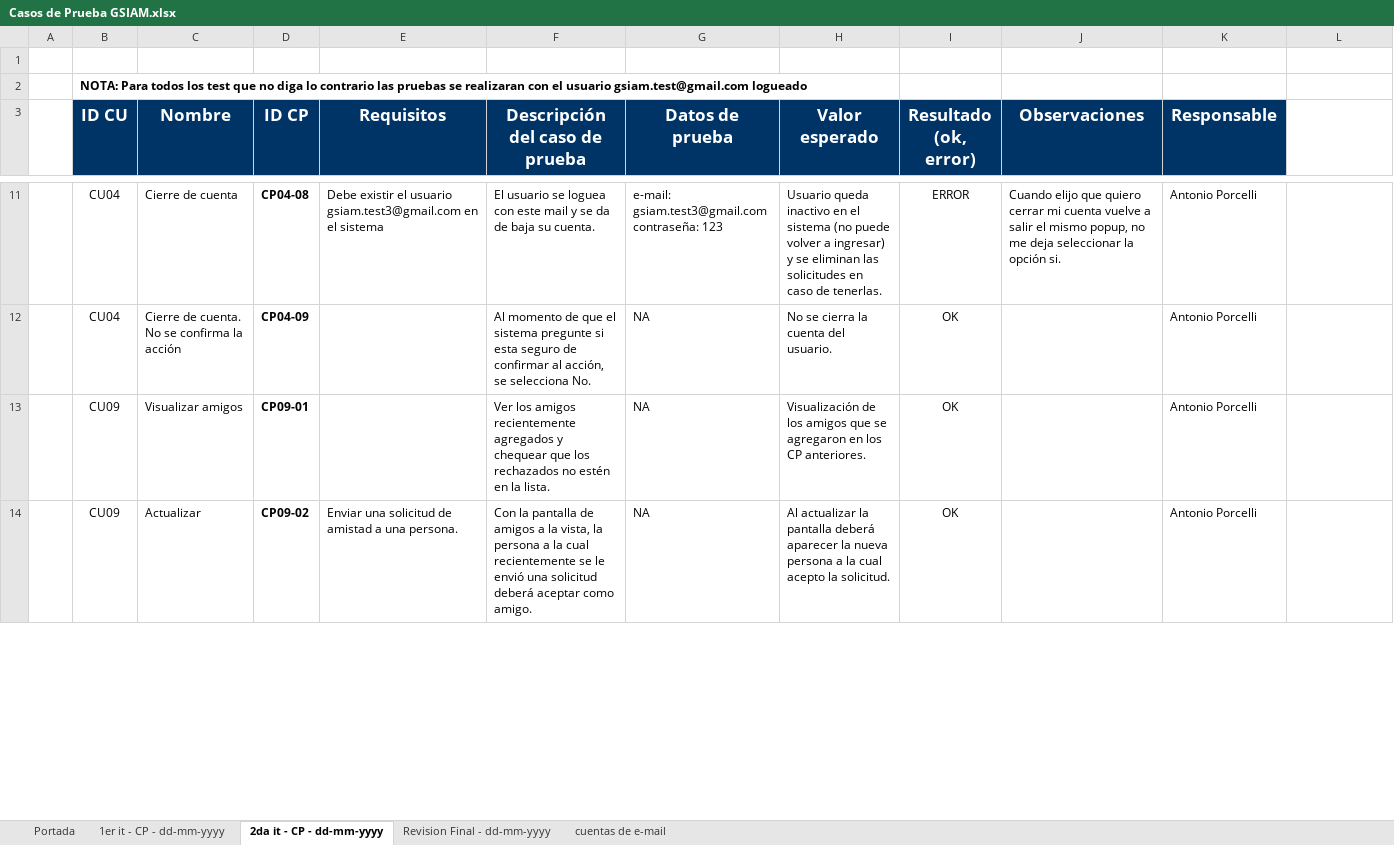
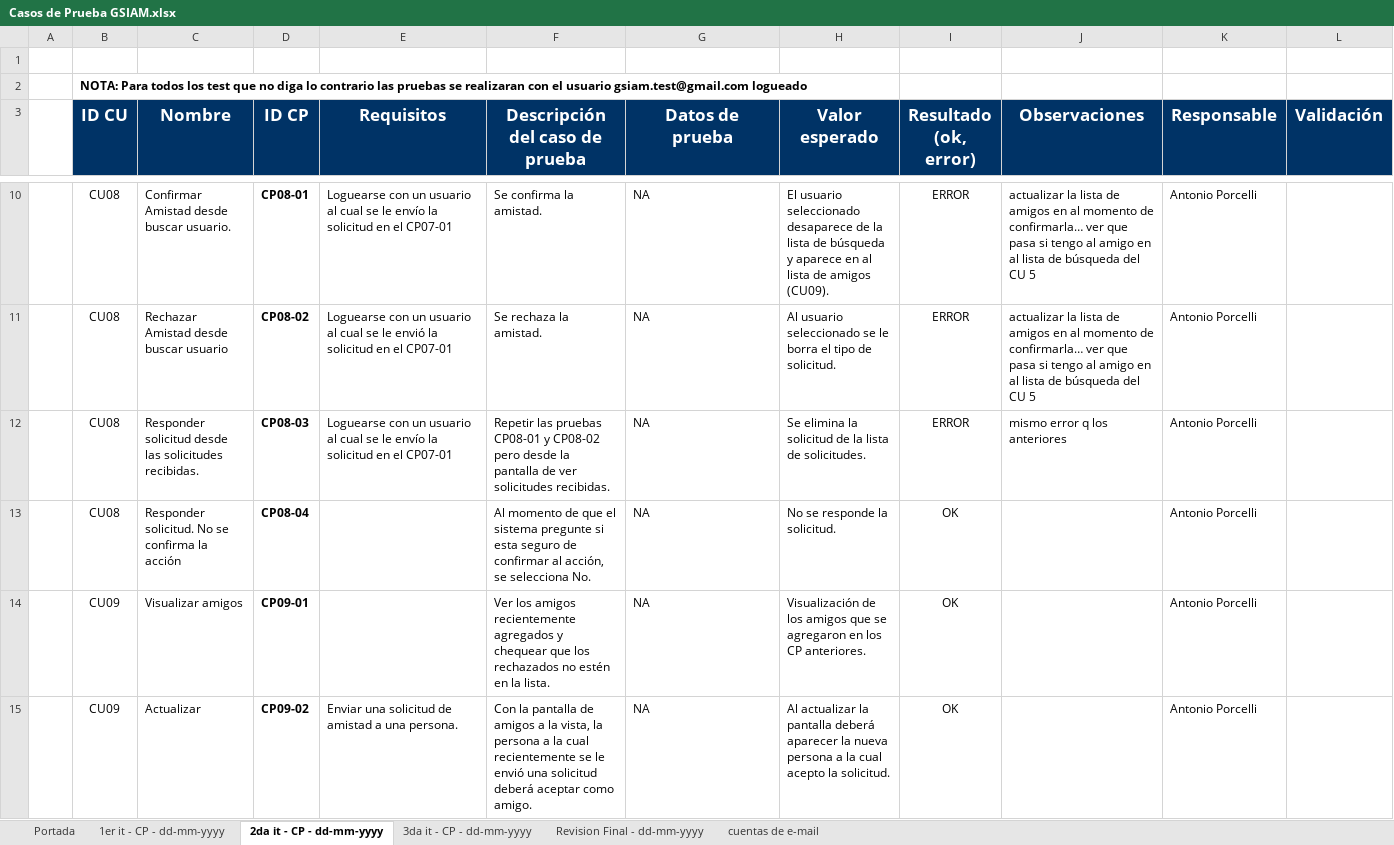
Before and after one commit to ceduardo2901/geolocalizacion-uas, an Excel workbook: doc/Casos de Prueba GSIAM.xlsx, sheet 2da it - CP - dd-mm-yyyy, drawn as a sheet; only a part is shown, gaps mark what is left out; values as stored, in another font and other column widths than the file's, no borders; removed rows and columns are numbered as before the commit, all else as after; ↵ is a line break in a cell; the diff covers the shown part only; the diff names each change by its address in the sheet, - before the commit and + after, or states it on an @@ line.

```diff
--- a/doc/Casos de Prueba GSIAM.xlsx (sheet 2da it - CP - dd-mm-yyyy)
+++ b/doc/Casos de Prueba GSIAM.xlsx (sheet 2da it - CP - dd-mm-yyyy)
+sheet tab: 3da it - CP - dd-mm-yyyy
-L3: (empty)
+L3: Validación
-L3 fill: none
+L3 fill: #003366
-row 11:  | CU04 | Cierre de cuenta | CP04-08 | Debe existir el usuario gsiam.test3@gmail.com en el sistema | El usuario se loguea con este mail y se da de baja su cuenta. | e-mail: gsiam.test3@gmail.com ↵ contraseña: 123 | Usuario queda inactivo en el sistema (no puede volver a ingresar) y se eliminan las solicitudes en caso de tenerlas. | ERROR | Cuando elijo que quiero cerrar mi cuenta vuelve a salir el mismo popup, no me deja seleccionar la opción si. | Antonio Porcelli
+row 10:  | CU08 | Confirmar Amistad desde buscar usuario. | CP08-01 | Loguearse con un usuario al cual se le envío la solicitud en el CP07-01 | Se confirma la amistad. | NA | El usuario seleccionado desaparece de la lista de búsqueda y aparece en al lista de amigos (CU09). | ERROR | actualizar la lista de amigos en al momento de confirmarla… ver que pasa si tengo al amigo en al lista de búsqueda del CU 5 | Antonio Porcelli
+row 11:  | CU08 | Rechazar Amistad desde buscar usuario | CP08-02 | Loguearse con un usuario al cual se le envió la solicitud en el CP07-01 | Se rechaza la amistad. | NA | Al usuario seleccionado se le borra el tipo de solicitud. | ERROR | actualizar la lista de amigos en al momento de confirmarla… ver que pasa si tengo al amigo en al lista de búsqueda del CU 5 | Antonio Porcelli
+row 12:  | CU08 | Responder solicitud desde las solicitudes recibidas. | CP08-03 | Loguearse con un usuario al cual se le envío la solicitud en el CP07-01 | Repetir las pruebas CP08-01 y CP08-02 pero desde la pantalla de ver solicitudes recibidas. | NA | Se elimina la solicitud de la lista de solicitudes. | ERROR | mismo error q los anteriores | Antonio Porcelli
-B13 (ID CU): CU04
+B13 (ID CU): CU08
-C13 (Nombre): Cierre de cuenta. No se confirma la acción
+C13 (Nombre): Responder solicitud. No se confirma la acción
-D13 (ID CP): CP04-09
+D13 (ID CP): CP08-04
-H13 (Valor esperado): No se cierra la cuenta del usuario.
+H13 (Valor esperado): No se responde la solicitud.
```
Also changed, not shown: 10 added rows, 16 removed rows, 17 edited cells and cell formats elsewhere in this sheet, sheet 1er it - CP - dd-mm-yyyy, sheet Revision Final - dd-mm-yyyy.
